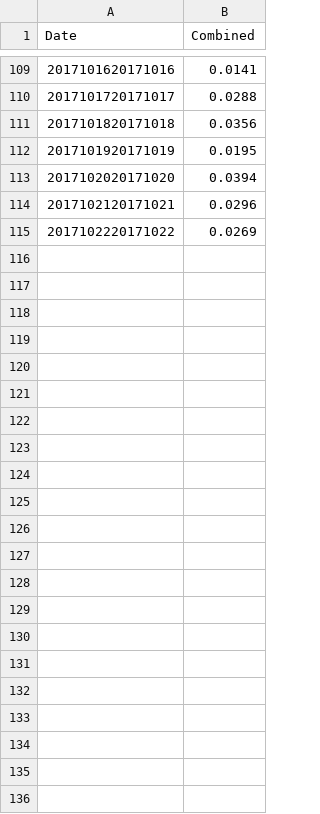
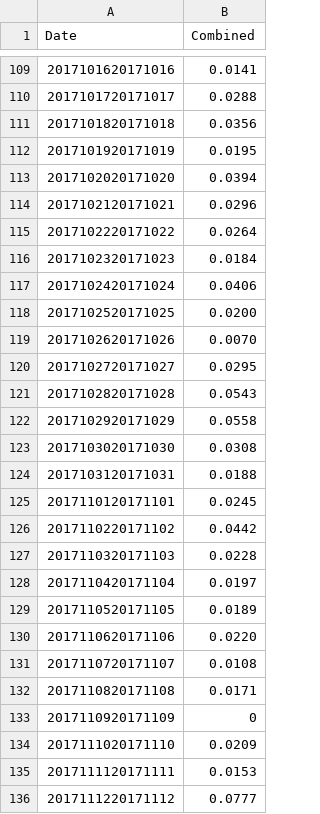
Before and after one commit to majohansson/maria-puerto-rico, a CSV file: data/television-explorer/results-Harvey.csv, drawn as a sheet; only a part is shown, gaps mark what is left out.

```diff
--- a/data/television-explorer/results-Harvey.csv
+++ b/data/television-explorer/results-Harvey.csv
@@ -114,2 +114,23 @@ Date,Combined
 2017102120171021,0.0296
-2017102220171022,0.0269
+2017102220171022,0.0264
+2017102320171023,0.0184
+2017102420171024,0.0406
+2017102520171025,0.0200
+2017102620171026,0.0070
+2017102720171027,0.0295
+2017102820171028,0.0543
+2017102920171029,0.0558
+2017103020171030,0.0308
+2017103120171031,0.0188
+2017110120171101,0.0245
+2017110220171102,0.0442
+2017110320171103,0.0228
+2017110420171104,0.0197
+2017110520171105,0.0189
+2017110620171106,0.0220
+2017110720171107,0.0108
+2017110820171108,0.0171
+2017110920171109,0
+2017111020171110,0.0209
+2017111120171111,0.0153
+2017111220171112,0.0777
```
Also changed, not shown: data/multiTimelineStates.csv, data/television-explorer/results-Florida.csv, 20 other files.
